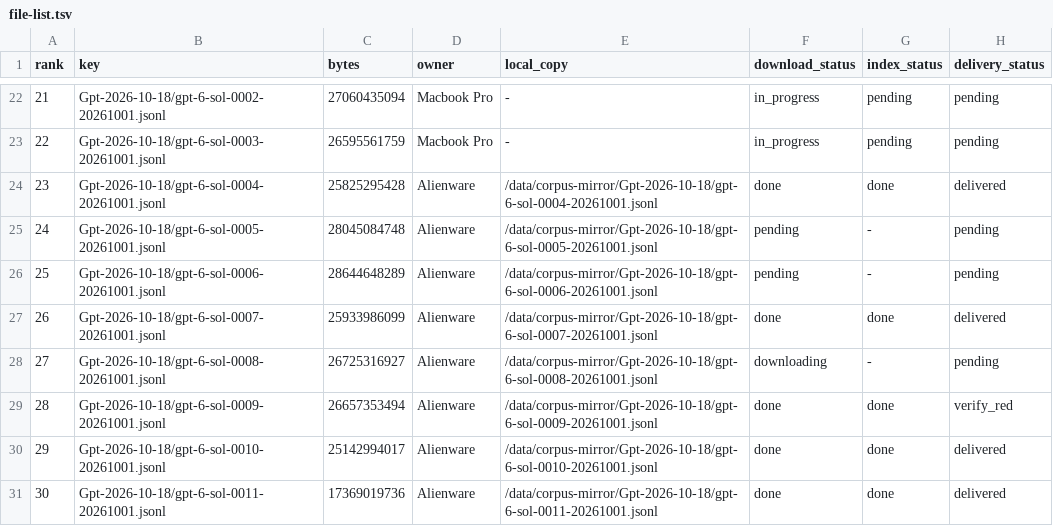
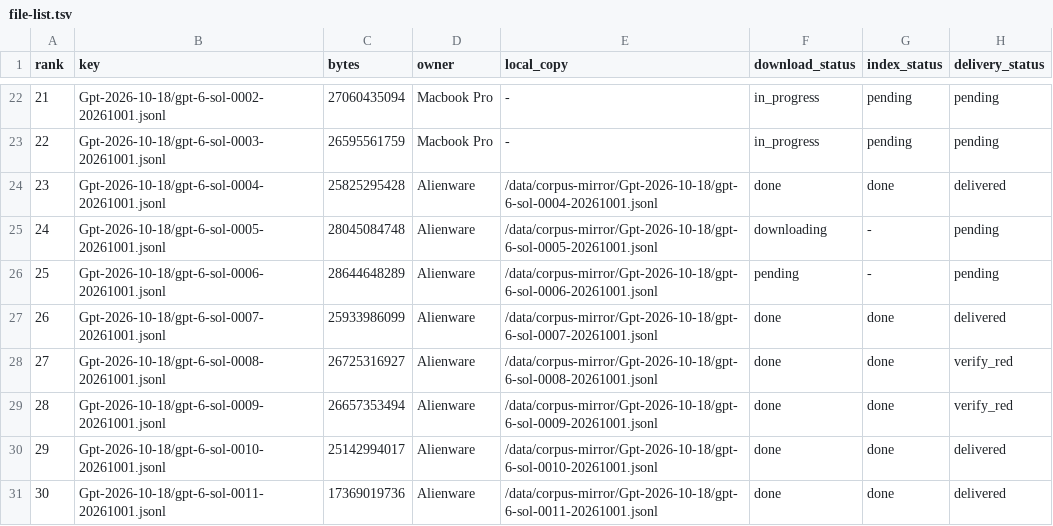
Before and after one commit to i94m/buckethub, a TSV file: ops/file-registry/file-list.tsv, drawn as a sheet; only a part is shown, gaps mark what is left out.

Commit message:
ops/file-registry: alienware rank 27/28 re-emitted under oversize-drop rule; delivery held until accept patch
Co-authored-by: multica-agent <github@multica.ai>

```diff
--- a/ops/file-registry/file-list.tsv
+++ b/ops/file-registry/file-list.tsv
@@ -24,6 +24,6 @@ rank	key	bytes	owner	local_copy	download_status	index_status	delivery_status
 23	Gpt-2026-10-18/gpt-6-sol-0004-20261001.jsonl	25825295428	Alienware	/data/corpus-mirror/Gpt-2026-10-18/gpt-6-sol-0004-20261001.jsonl	done	done	delivered
-24	Gpt-2026-10-18/gpt-6-sol-0005-20261001.jsonl	28045084748	Alienware	/data/corpus-mirror/Gpt-2026-10-18/gpt-6-sol-0005-20261001.jsonl	pending	-	pending
+24	Gpt-2026-10-18/gpt-6-sol-0005-20261001.jsonl	28045084748	Alienware	/data/corpus-mirror/Gpt-2026-10-18/gpt-6-sol-0005-20261001.jsonl	downloading	-	pending
 25	Gpt-2026-10-18/gpt-6-sol-0006-20261001.jsonl	28644648289	Alienware	/data/corpus-mirror/Gpt-2026-10-18/gpt-6-sol-0006-20261001.jsonl	pending	-	pending
 26	Gpt-2026-10-18/gpt-6-sol-0007-20261001.jsonl	25933986099	Alienware	/data/corpus-mirror/Gpt-2026-10-18/gpt-6-sol-0007-20261001.jsonl	done	done	delivered
-27	Gpt-2026-10-18/gpt-6-sol-0008-20261001.jsonl	26725316927	Alienware	/data/corpus-mirror/Gpt-2026-10-18/gpt-6-sol-0008-20261001.jsonl	downloading	-	pending
+27	Gpt-2026-10-18/gpt-6-sol-0008-20261001.jsonl	26725316927	Alienware	/data/corpus-mirror/Gpt-2026-10-18/gpt-6-sol-0008-20261001.jsonl	done	done	verify_red
 28	Gpt-2026-10-18/gpt-6-sol-0009-20261001.jsonl	26657353494	Alienware	/data/corpus-mirror/Gpt-2026-10-18/gpt-6-sol-0009-20261001.jsonl	done	done	verify_red
```
Also changed, not shown: 1 other file.
